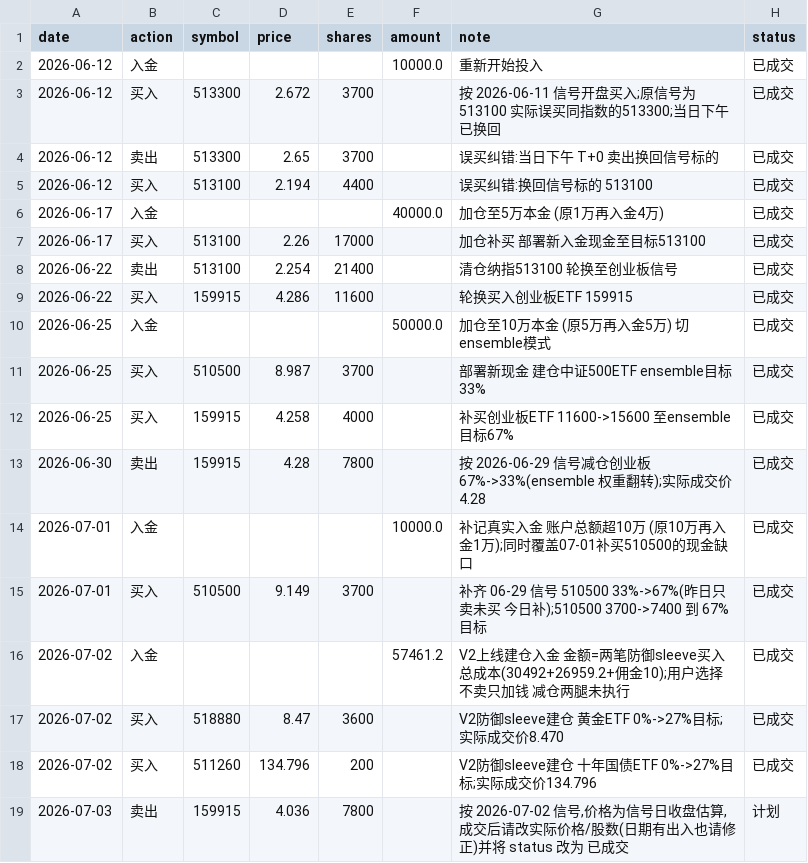
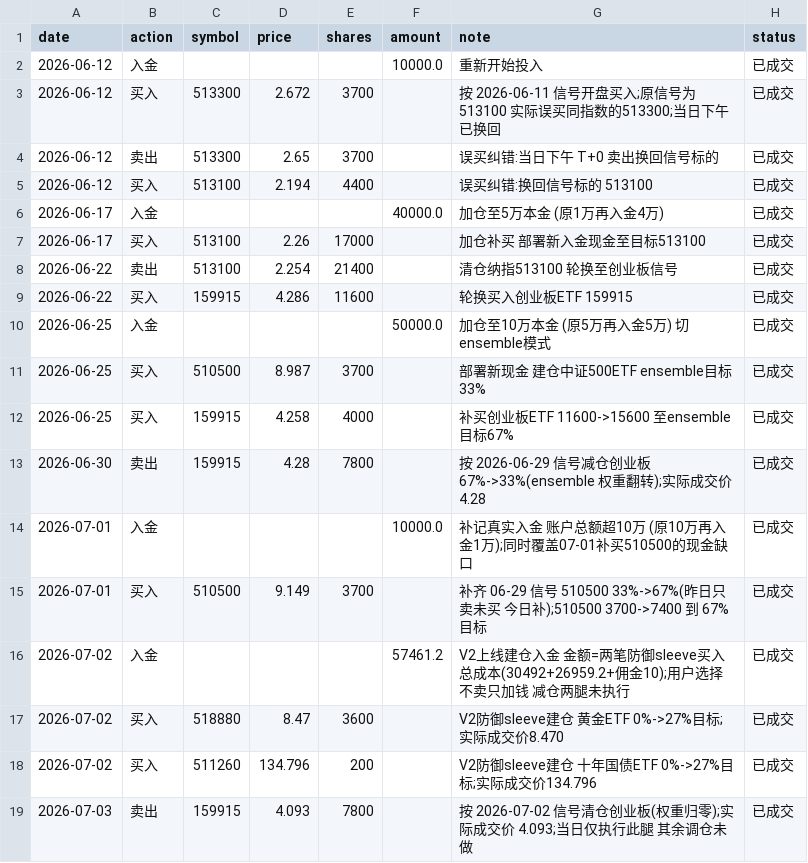
Before and after one commit to AbacusFlow/quant, a CSV file: output/executions.csv, drawn as a sheet.

Commit message:
回填 07-03:清仓创业板 159915 7800股@4.093 已成交;清除过时计划行
用户仅执行清仓一腿,其余三腿(减 510500/补金/补债)未做。原计划行按
"先卖后买"的整体权重差计算,持仓结构变化后数字已失效,一并清除;
现金回笼 ~31,920,合计闲置 ~41,482(约25%),待按信号目标手动补配。

```diff
--- a/output/executions.csv
+++ b/output/executions.csv
@@ -18,2 +18,2 @@ date,action,symbol,price,shares,amount,note,status
 2026-07-02,买入,511260,134.796,200,,V2防御sleeve建仓 十年国债ETF 0%->27%目标;实际成交价134.796,已成交
-2026-07-03,卖出,159915,4.036,7800,,"按 2026-07-02 信号,价格为信号日收盘估算,成交后请改实际价格/股数(日期有出入也请修正)并将 status 改为 已成交",计划
+2026-07-03,卖出,159915,4.093,7800,,按 2026-07-02 信号清仓创业板(权重归零);实际成交价 4.093;当日仅执行此腿 其余调仓未做,已成交
```
